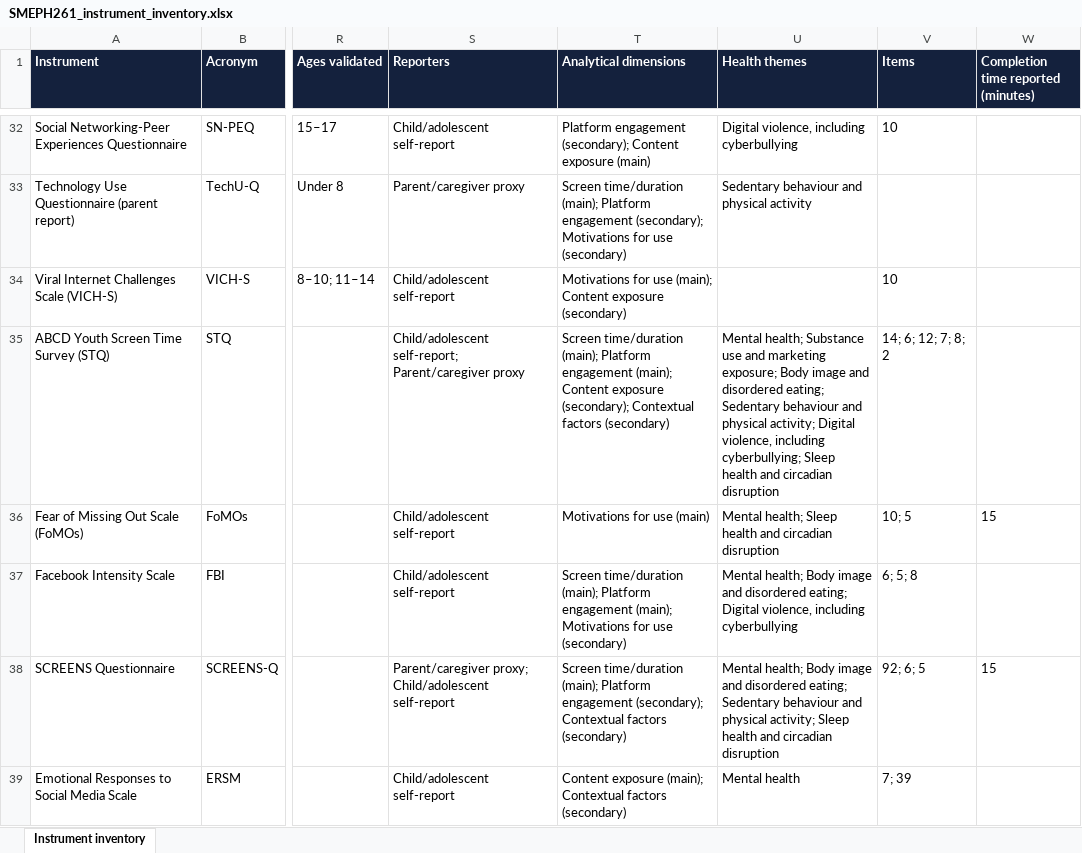
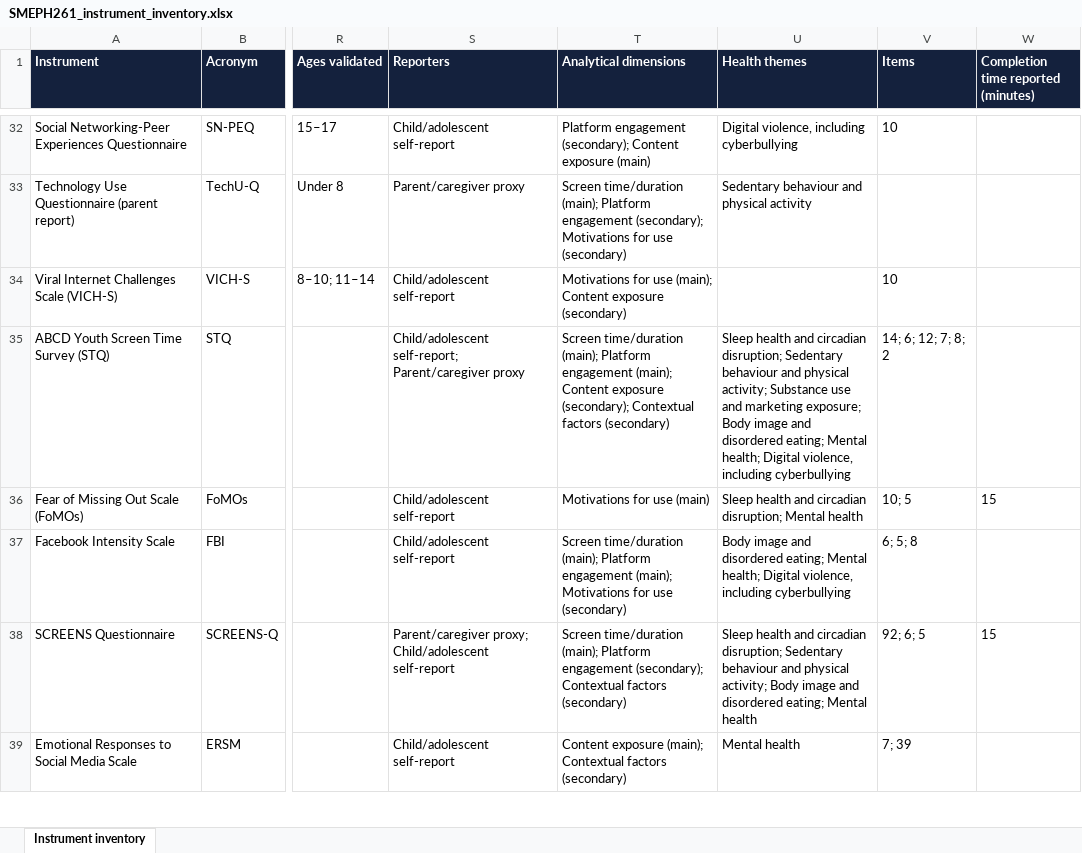
Before and after one commit to olaTechie/exposure-atlas, an Excel workbook: downloads/SMEPH261_instrument_inventory.xlsx, sheet Instrument inventory, drawn as a sheet; only a part is shown, gaps mark what is left out; values as stored, in another font and other column widths than the file's, no borders; the diff covers the shown part only; the diff names each change by its address in the sheet, - before the commit and + after, or states it on an @@ line.

```diff
--- a/downloads/SMEPH261_instrument_inventory.xlsx (sheet Instrument inventory)
+++ b/downloads/SMEPH261_instrument_inventory.xlsx (sheet Instrument inventory)
-U35 (Health themes): Mental health; Substance use and marketing exposure; Body image and disordered eating; Sedentary behaviour and physical activity; Digital violence, including cyberbullying; Sleep health and circadian disruption
+U35 (Health themes): Sleep health and circadian disruption; Sedentary behaviour and physical activity; Substance use and marketing exposure; Body image and disordered eating; Mental health; Digital violence, including cyberbullying
-U36 (Health themes): Mental health; Sleep health and circadian disruption
+U36 (Health themes): Sleep health and circadian disruption; Mental health
-U37 (Health themes): Mental health; Body image and disordered eating; Digital violence,…
+U37 (Health themes): Body image and disordered eating; Mental health; Digital violence,…
-U38 (Health themes): Mental health; Body image and disordered eating; Sedentary behaviour and physical activity; Sleep health and circadian disruption
+U38 (Health themes): Sleep health and circadian disruption; Sedentary behaviour and physical activity; Body image and disordered eating; Mental health
```
Also changed, not shown: 4 added rows, 4 removed rows and 47 edited cells elsewhere in this sheet, downloads/SMEPH261_exposure_instruments.xlsx, downloads/SMEPH261_sources.xlsx, 32 other files.
